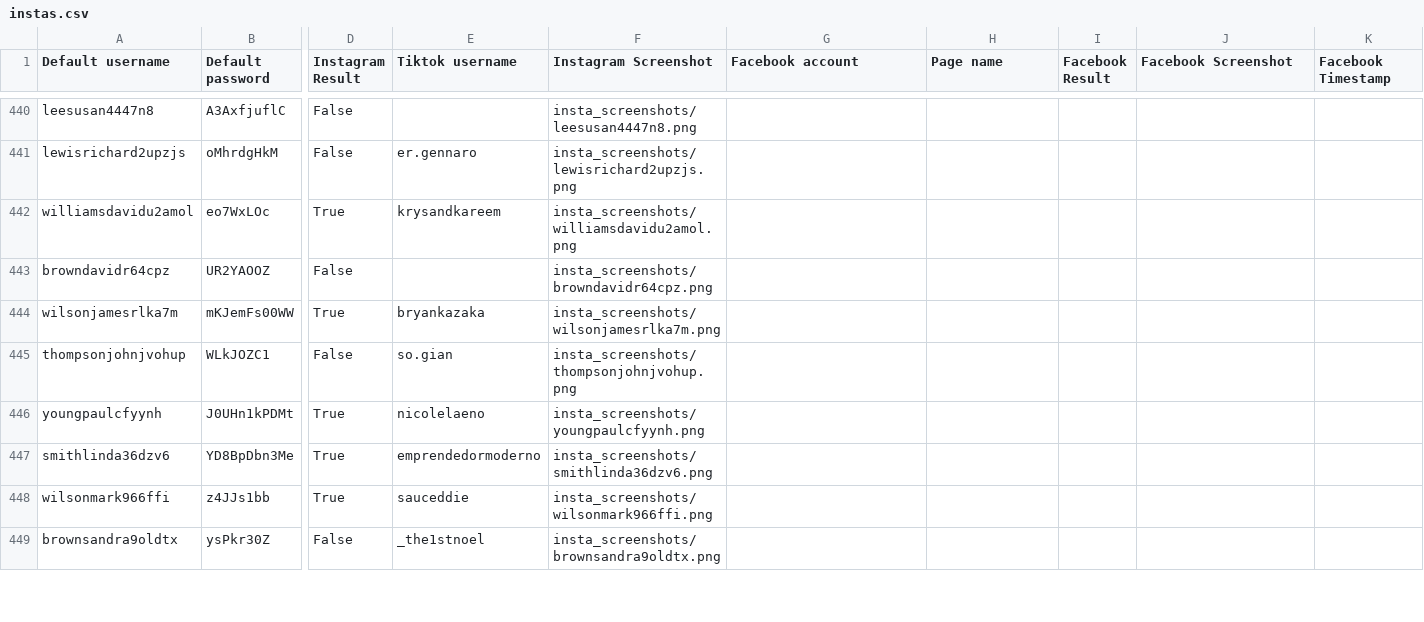
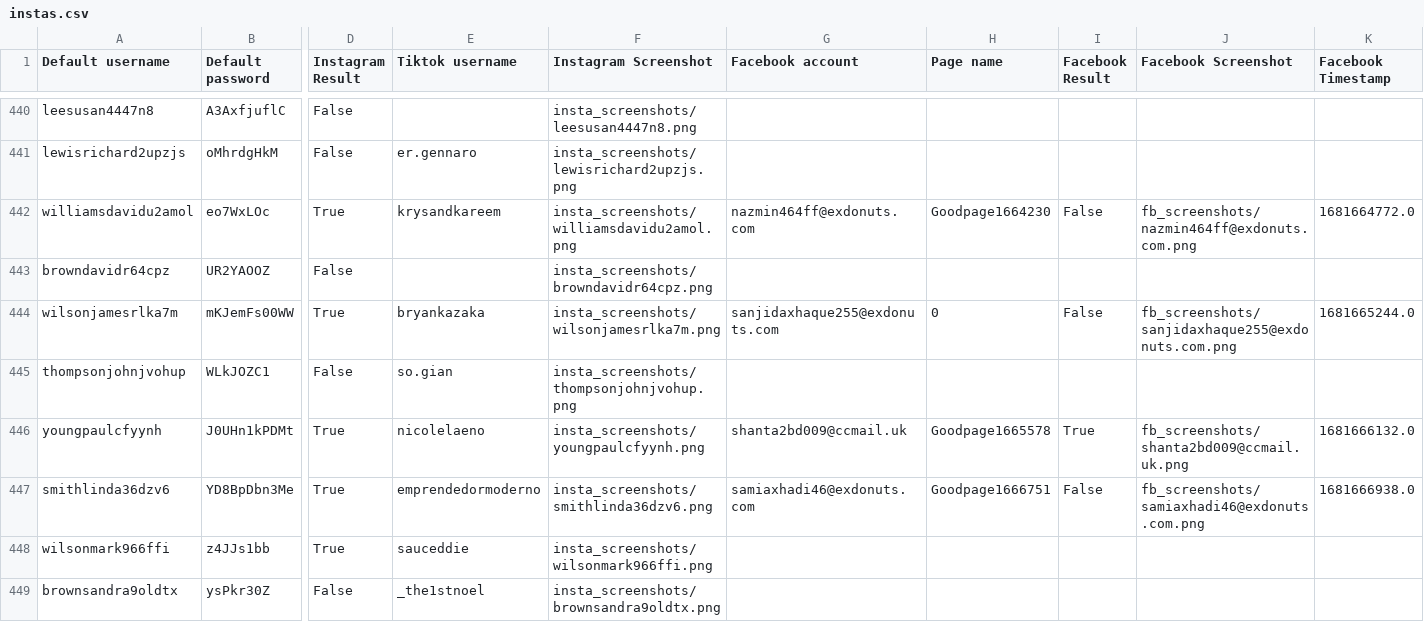
Before and after one commit to sammiphone6/Content_Arbitrage, a CSV file: account_adding/data/instas.csv, drawn as a sheet; only a part is shown, gaps mark what is left out; the diff names each change by its address in the sheet, - before the commit and + after, or states it on an @@ line.

```diff
--- a/account_adding/data/instas.csv
+++ b/account_adding/data/instas.csv
-G442 (Facebook account): (empty)
+G442 (Facebook account): nazmin464ff@exdonuts.com
-H442 (Page name): (empty)
+H442 (Page name): Goodpage1664230
-I442 (Facebook Result): (empty)
+I442 (Facebook Result): False
-J442 (Facebook Screenshot): (empty)
+J442 (Facebook Screenshot): fb_screenshots/nazmin464ff@exdonuts.com.png
-K442 (Facebook Timestamp): (empty)
+K442 (Facebook Timestamp): 1681664772.0
-G444 (Facebook account): (empty)
+G444 (Facebook account): sanjidaxhaque255@exdonuts.com
-H444 (Page name): (empty)
+H444 (Page name): 0
-I444 (Facebook Result): (empty)
+I444 (Facebook Result): False
-J444 (Facebook Screenshot): (empty)
+J444 (Facebook Screenshot): fb_screenshots/sanjidaxhaque255@exdonuts.com.png
-K444 (Facebook Timestamp): (empty)
+K444 (Facebook Timestamp): 1681665244.0
-G446 (Facebook account): (empty)
+G446 (Facebook account): shanta2bd009@ccmail.uk
-H446 (Page name): (empty)
+H446 (Page name): Goodpage1665578
-I446 (Facebook Result): (empty)
+I446 (Facebook Result): True
-J446 (Facebook Screenshot): (empty)
+J446 (Facebook Screenshot): fb_screenshots/shanta2bd009@ccmail.uk.png
-K446 (Facebook Timestamp): (empty)
+K446 (Facebook Timestamp): 1681666132.0
-G447 (Facebook account): (empty)
+G447 (Facebook account): samiaxhadi46@exdonuts.com
-H447 (Page name): (empty)
+H447 (Page name): Goodpage1666751
-I447 (Facebook Result): (empty)
+I447 (Facebook Result): False
-J447 (Facebook Screenshot): (empty)
+J447 (Facebook Screenshot): fb_screenshots/samiaxhadi46@exdonuts.com.png
-K447 (Facebook Timestamp): (empty)
+K447 (Facebook Timestamp): 1681666938.0
```
Also changed, not shown: account_adding/data/fbs.csv, account_posting/data/account_data_indiv.csv, 11 other files.
